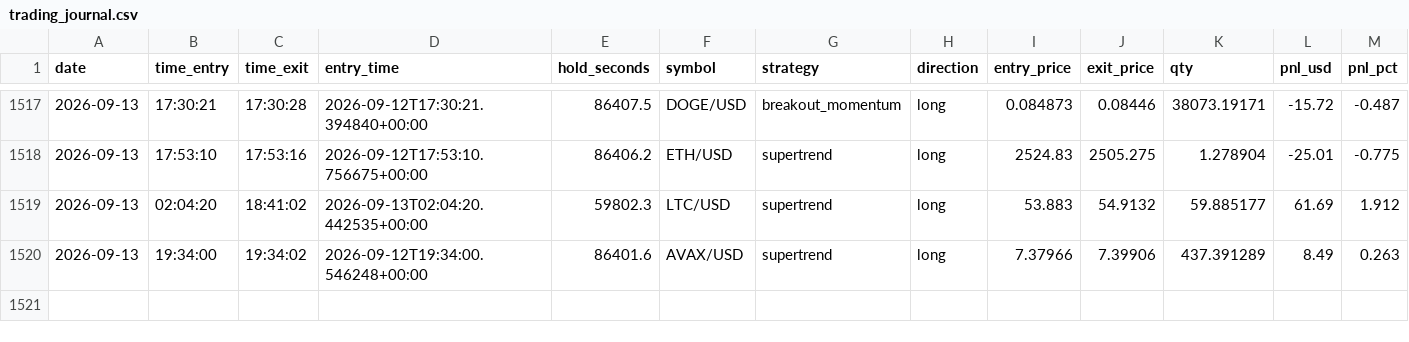
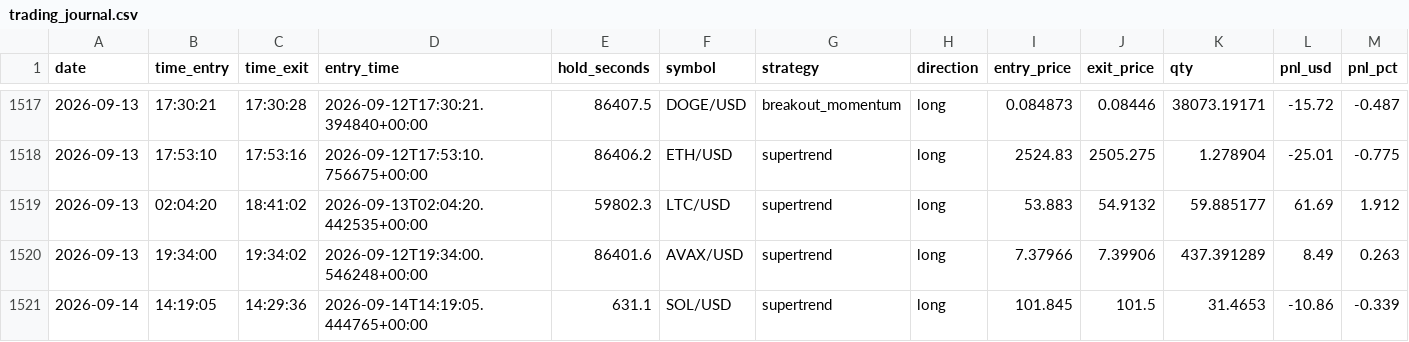
Before and after one commit to fs1911/TradingBot, a CSV file: logs/trading_journal.csv, drawn as a sheet; only a part is shown, gaps mark what is left out; rows hold the shown columns only; the diff names each change by its address in the sheet, - before the commit and + after, or states it on an @@ line.

Commit message:
Auto-sync trading journal 2026-09-14

```diff
--- a/logs/trading_journal.csv
+++ b/logs/trading_journal.csv
+row 1521: 2026-09-14 | 14:19:05 | 14:29:36 | 2026-09-14T14:19:05.444765+00:00 | 631.1 | SOL/USD | supertrend | long | 101.845 | 101.5 | 31.4653 | -10.86 | -0.339
```
